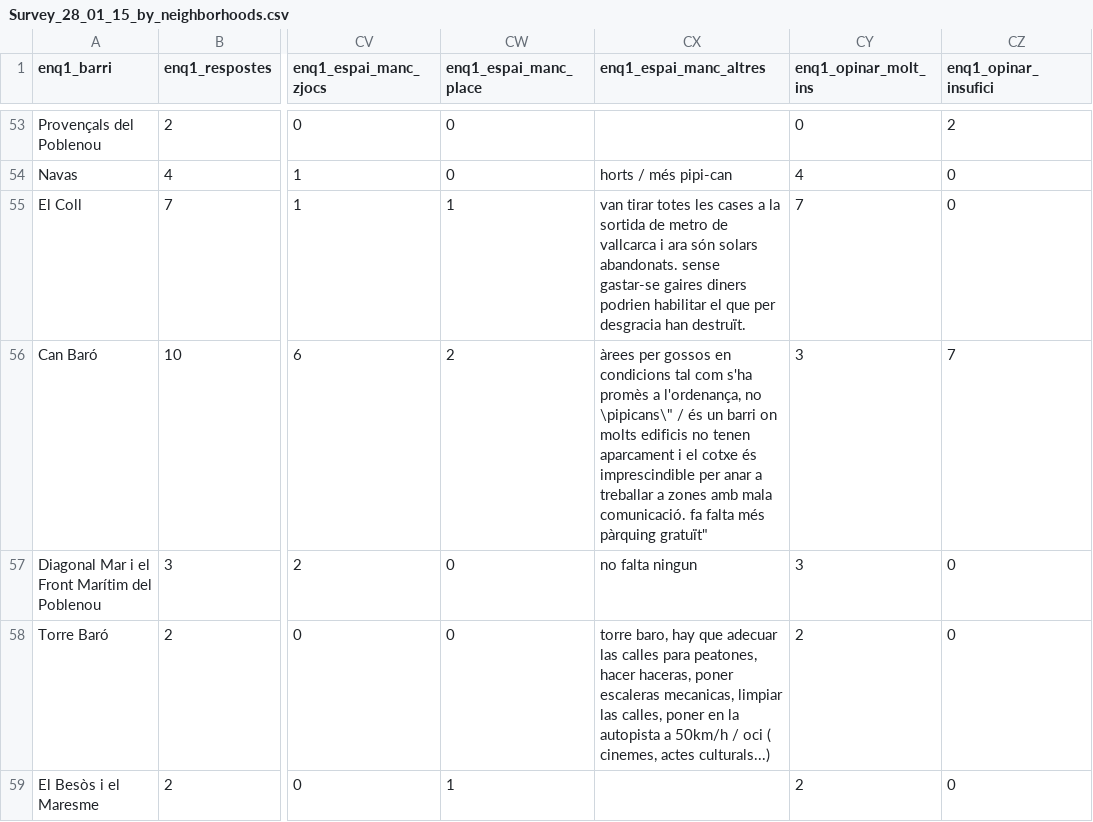
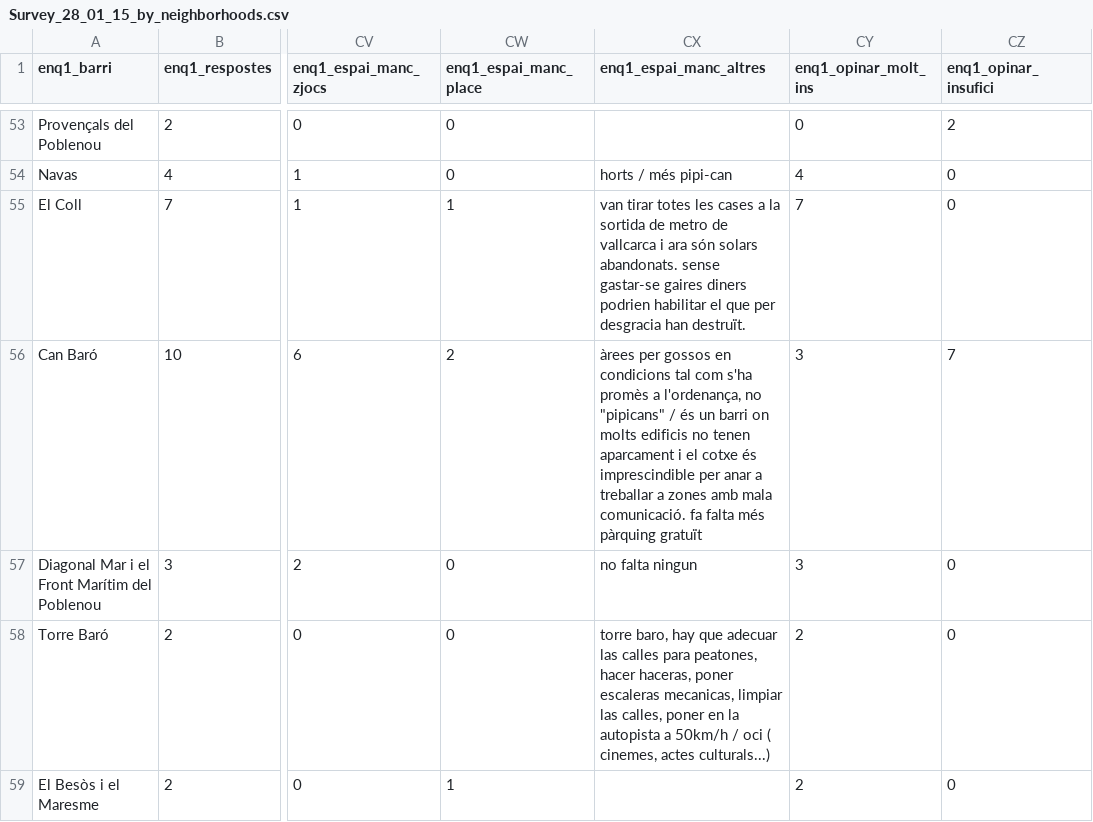
Before and after one commit to AnalisiGuanyem/Barcelona_Database, a CSV file: enquesta/Survey_28_01_15_by_neighborhoods.csv, drawn as a sheet; only a part is shown, gaps mark what is left out; the diff covers the shown part only; the diff names each change by its address in the sheet, - before the commit and + after, or states it on an @@ line.

Commit message:
writing information grouped by neighborhood

```diff
--- a/enquesta/Survey_28_01_15_by_neighborhoods.csv
+++ b/enquesta/Survey_28_01_15_by_neighborhoods.csv
-CX56 (enq1_espai_manc_altres): …l'ordenança, no \pipicans\" / és un barri on molts edificis no tenen aparcament i el cotxe és imprescindible per anar a treballar a zones amb mala comunicació. fa falta més pàrquing gratuït"
+CX56 (enq1_espai_manc_altres): …l'ordenança, no "pipicans" / és un barri on molts edificis no tenen aparcament i el cotxe és imprescindible per anar a treballar a zones amb mala comunicació. fa falta més pàrquing gratuït
```
Also changed, not shown: 23 edited cells elsewhere in this file, info_per_barris/info_per_barris_data.csv, 1 other file.
